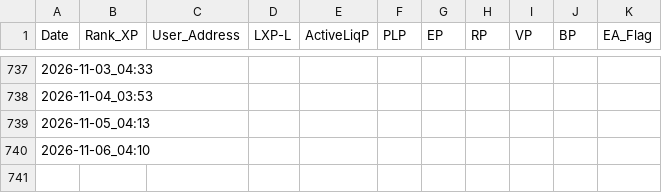
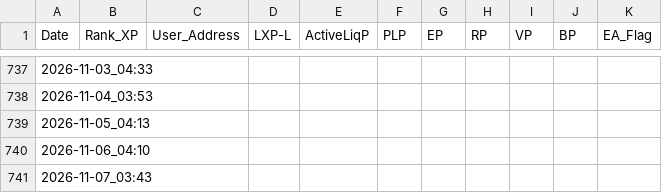
Before and after one commit to beginnercryptocoder/LXP-L, a CSV file: log.csv, drawn as a sheet; only a part is shown, gaps mark what is left out.

```diff
--- a/log.csv
+++ b/log.csv
@@ -740 +740,2 @@ Date,Rank_XP,User_Address,LXP-L,ActiveLiqP,PLP,EP,RP,VP,BP,EA_Flag
 2026-11-06_04:10,,,,,,,,,,
+2026-11-07_03:43,,,,,,,,,,
```
